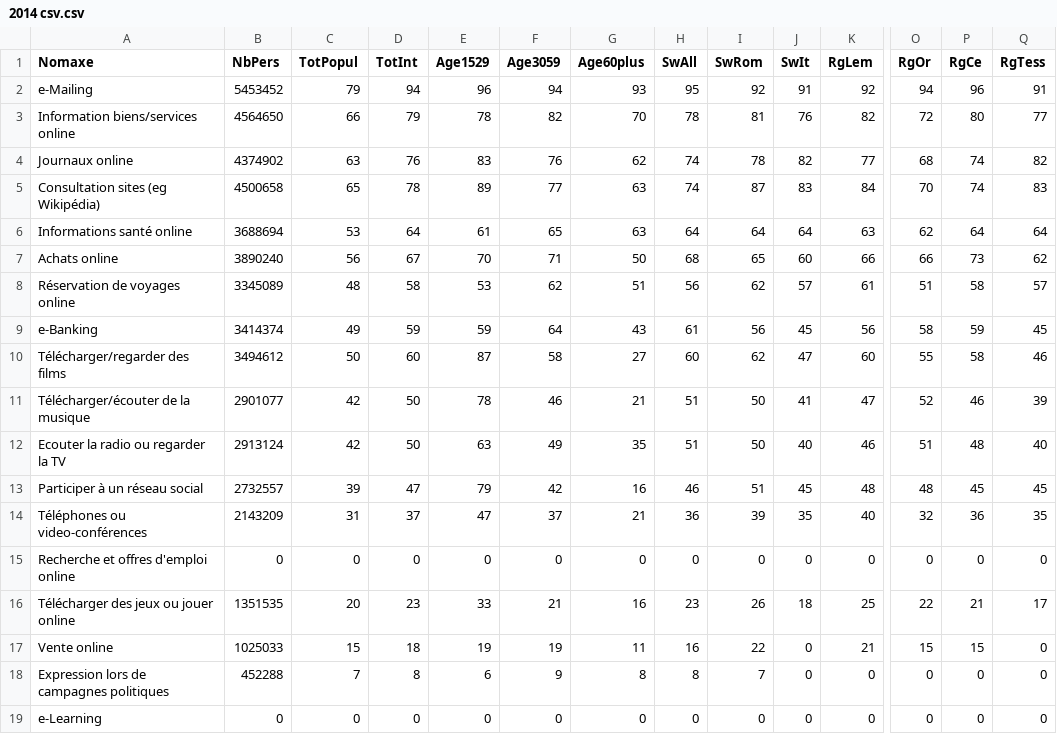
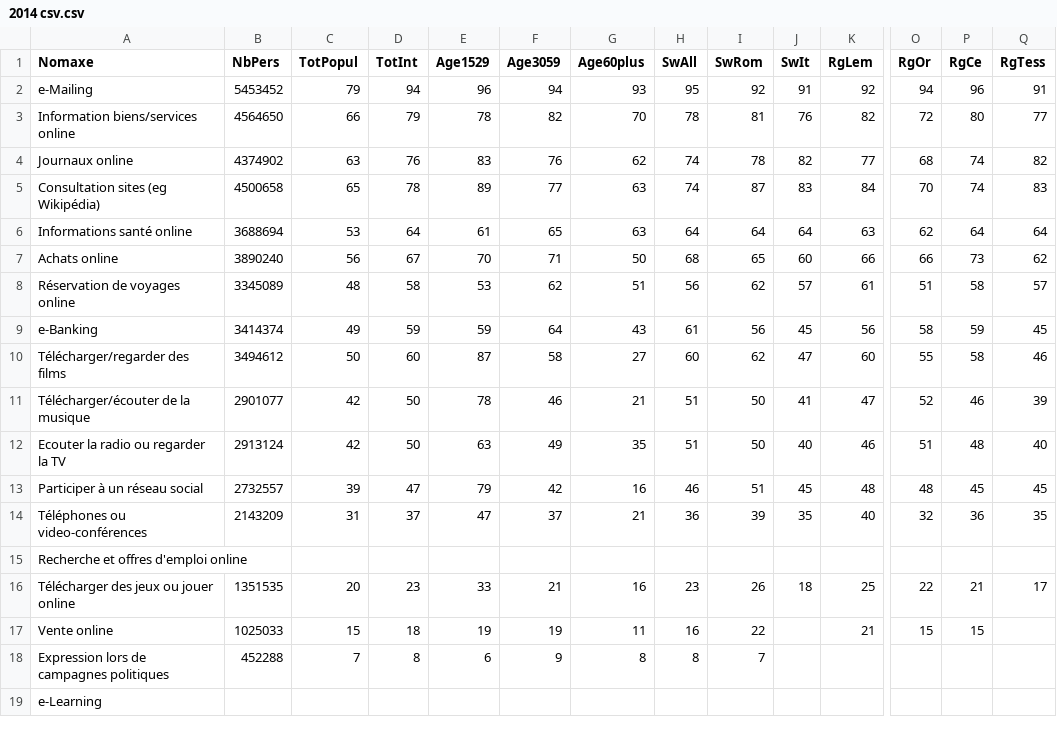
Before and after one commit to Tinto13/VisNum, a CSV file: DataFiles/2014 csv.csv, drawn as a sheet; only a part is shown, gaps mark what is left out; the diff covers the shown part only; the diff names each change by its address in the sheet, - before the commit and + after, or states it on an @@ line.

```diff
--- a/DataFiles/2014 csv.csv
+++ b/DataFiles/2014 csv.csv
-B15 (NbPers): 0
+B15 (NbPers): (empty)
-C15 (TotPopul): 0
+C15 (TotPopul): (empty)
-D15 (TotInt): 0
+D15 (TotInt): (empty)
-E15 (Age1529): 0
+E15 (Age1529): (empty)
-F15 (Age3059): 0
+F15 (Age3059): (empty)
-G15 (Age60plus): 0
+G15 (Age60plus): (empty)
-H15 (SwAll): 0
+H15 (SwAll): (empty)
-I15 (SwRom): 0
+I15 (SwRom): (empty)
-J15 (SwIt): 0
+J15 (SwIt): (empty)
-K15 (RgLem): 0
+K15 (RgLem): (empty)
-O15 (RgOr): 0
+O15 (RgOr): (empty)
-P15 (RgCe): 0
+P15 (RgCe): (empty)
-Q15 (RgTess): 0
+Q15 (RgTess): (empty)
-J17:J19 (SwIt): 0
+J17:J19 (SwIt): (empty)
-Q17:Q19 (RgTess): 0
+Q17:Q19 (RgTess): (empty)
-K18:K19 (RgLem): 0
+K18:K19 (RgLem): (empty)
-O18:O19 (RgOr): 0
+O18:O19 (RgOr): (empty)
-P18:P19 (RgCe): 0
+P18:P19 (RgCe): (empty)
-B19 (NbPers): 0
+B19 (NbPers): (empty)
-C19 (TotPopul): 0
+C19 (TotPopul): (empty)
-D19 (TotInt): 0
+D19 (TotInt): (empty)
-E19 (Age1529): 0
+E19 (Age1529): (empty)
-F19 (Age3059): 0
+F19 (Age3059): (empty)
-G19 (Age60plus): 0
+G19 (Age60plus): (empty)
-H19 (SwAll): 0
+H19 (SwAll): (empty)
-I19 (SwRom): 0
+I19 (SwRom): (empty)
```
Also changed, not shown: 6 edited cells elsewhere in this file, DataFiles/2010 csv.csv, DataFiles/2017 csv.csv, 1 other file.
